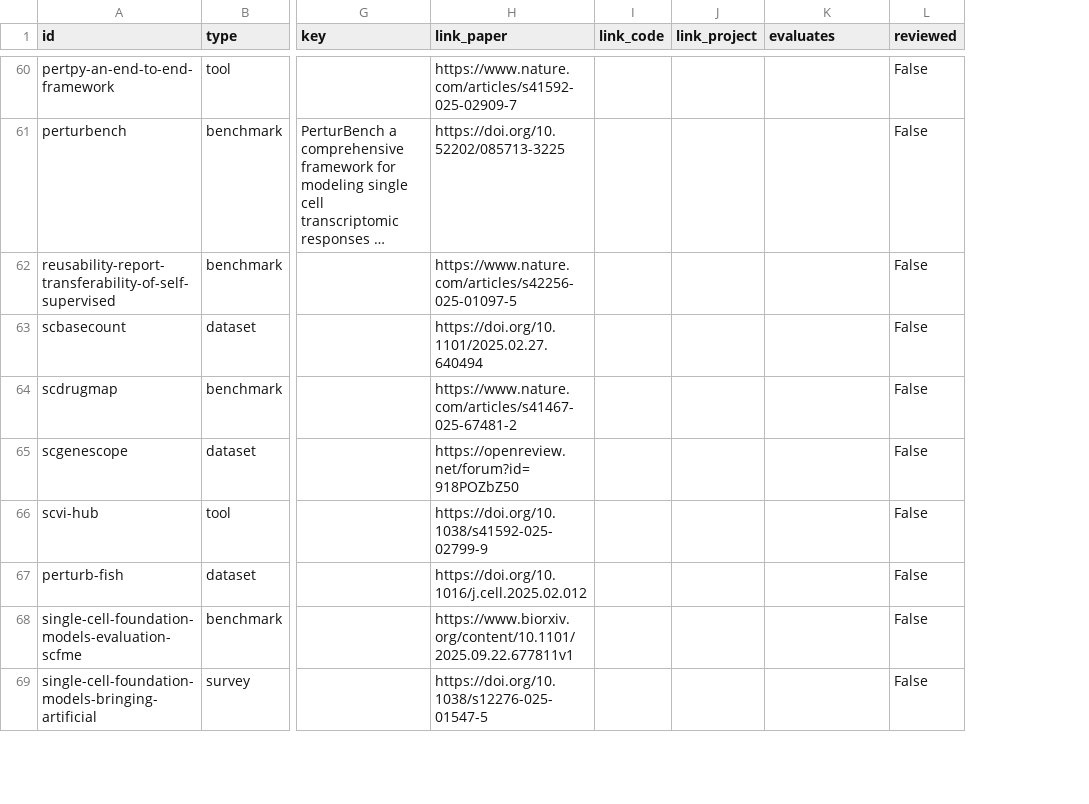
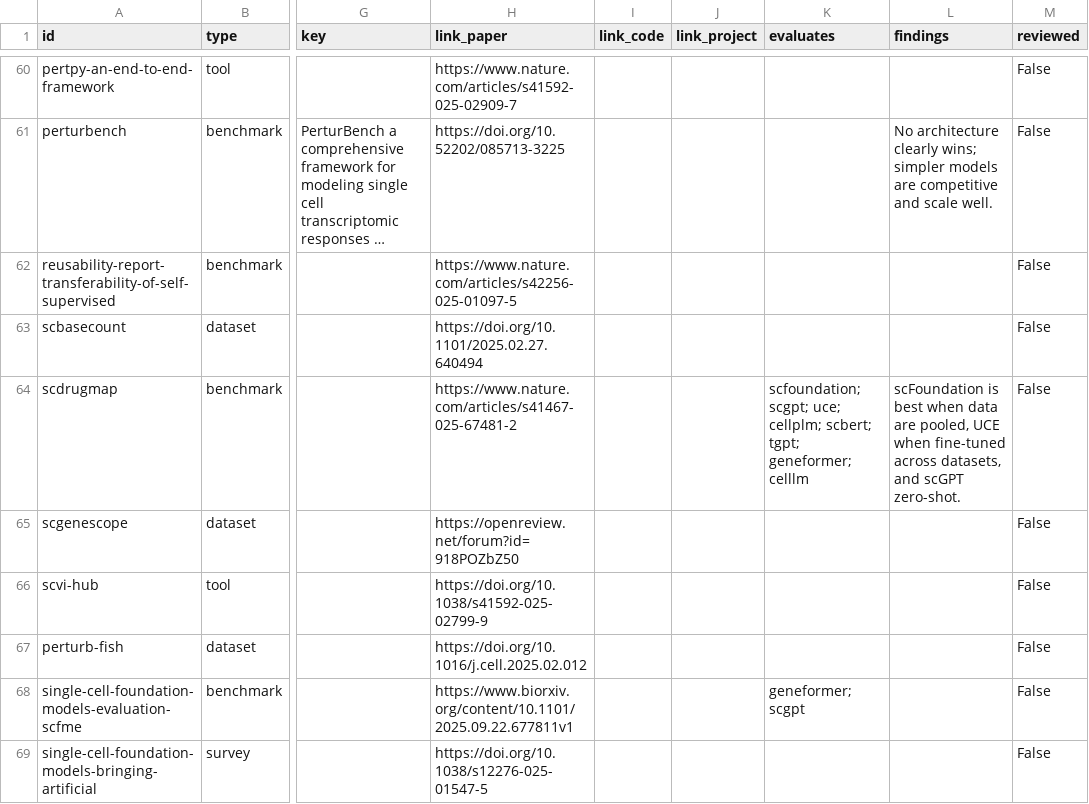
Before and after one commit to MohammadUsman0/single-cell-foundation-models, a CSV file: exports/resources.csv, drawn as a sheet; only a part is shown, gaps mark what is left out; long unchanged cells end in …; the diff covers the shown part only; the diff names each change by its address in the sheet, - before the commit and + after, or states it on an @@ line.

```diff
--- a/exports/resources.csv
+++ b/exports/resources.csv
+column L (findings), rows 61-64: No architecture clearly wins; simpler models are competitive and scale well. |  |  | scFoundation is best when data are pooled, UCE when fine-tuned across datasets, and scGPT zero-shot.
-K64 (evaluates): (empty)
+K64 (evaluates): scfoundation; scgpt; uce; cellplm; scbert; tgpt; geneformer; celllm
-K68 (evaluates): (empty)
+K68 (evaluates): geneformer; scgpt
```
Also changed, not shown: 21 edited cells elsewhere in this file, 44 other files.
